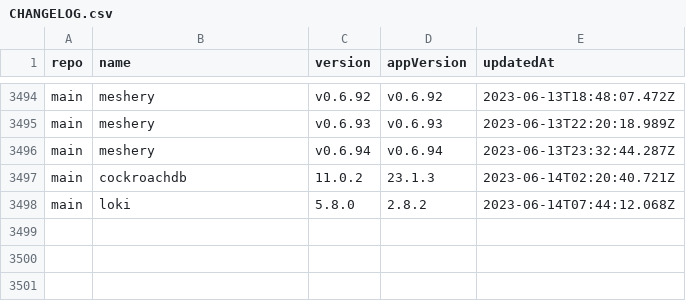
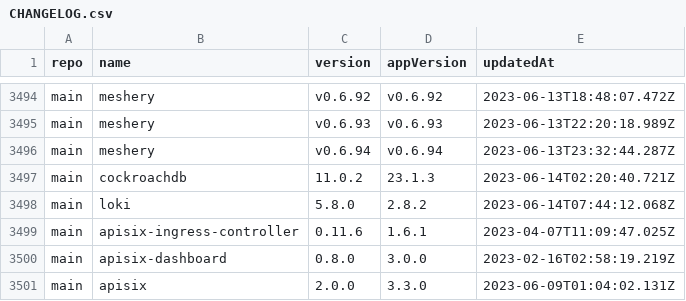
Before and after one commit to wenerme/charts, a CSV file: CHANGELOG.csv, drawn as a sheet; only a part is shown, gaps mark what is left out; the diff names each change by its address in the sheet, - before the commit and + after, or states it on an @@ line.

```diff
--- a/CHANGELOG.csv
+++ b/CHANGELOG.csv
+row 3499: main | apisix-ingress-controller | 0.11.6 | 1.6.1 | 2023-04-07T11:09:47.025Z
+row 3500: main | apisix-dashboard | 0.8.0 | 3.0.0 | 2023-02-16T02:58:19.219Z
+row 3501: main | apisix | 2.0.0 | 3.3.0 | 2023-06-09T01:04:02.131Z
```
Also changed, not shown: 2 other files.
